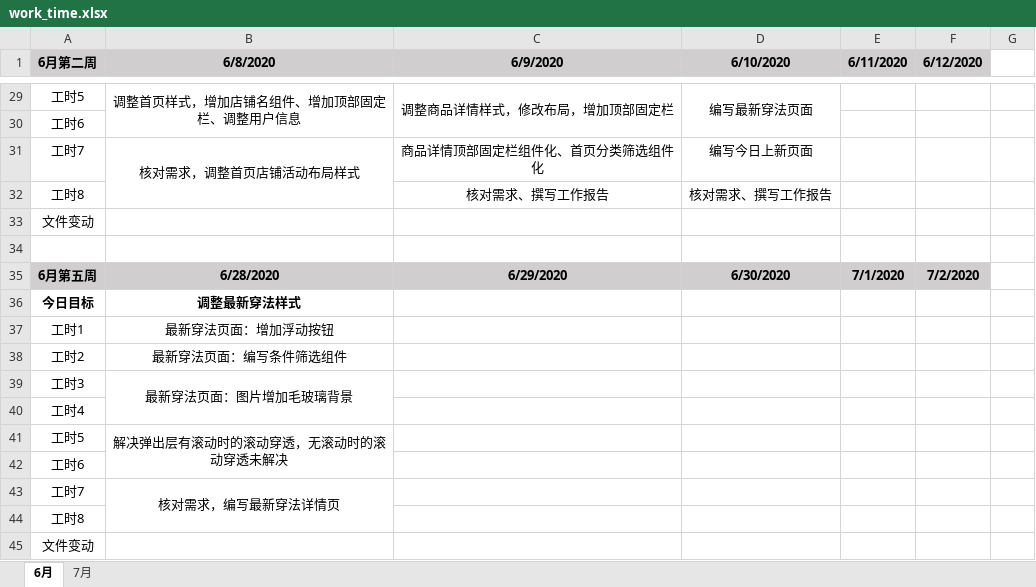
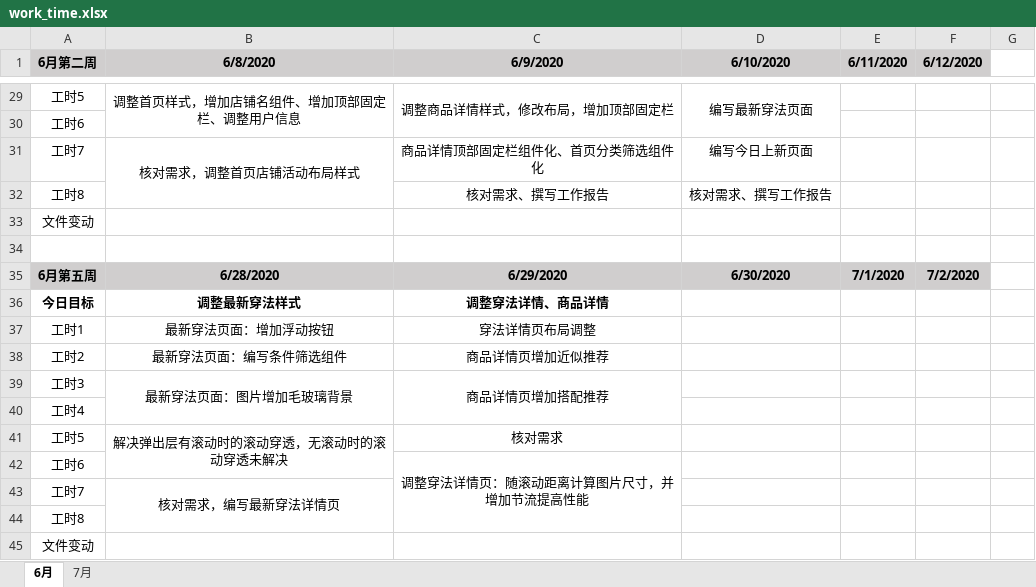
Before and after one commit to i-ce-fish/weekly_work_report, an Excel workbook: work_time.xlsx, sheet 6月, drawn as a sheet; only a part is shown, gaps mark what is left out; values as stored, in another font and other column widths than the file's, no borders; charts and pictures not drawn; the diff names each change by its address in the sheet, - before the commit and + after, or states it on an @@ line.

Commit message:
LOG

```diff
--- a/work_time.xlsx (sheet 6月)
+++ b/work_time.xlsx (sheet 6月)
-C36 (6/9/2020): (empty)
+C36 (6/9/2020): 调整穿法详情、商品详情
-C37 (6/9/2020): (empty)
+C37 (6/9/2020): 穿法详情页布局调整
-C38 (6/9/2020): (empty)
+C38 (6/9/2020): 商品详情页增加近似推荐
-C39 (6/9/2020): (empty)
+C39 (6/9/2020): 商品详情页增加搭配推荐
+C39:C40 merged
-C41 (6/9/2020): (empty)
+C41 (6/9/2020): 核对需求
-C42 (6/9/2020): (empty)
+C42 (6/9/2020): 调整穿法详情页：随滚动距离计算图片尺寸，并增加节流提高性能
+C42:C44 merged
```
Also changed, not shown: charts or pictures.
